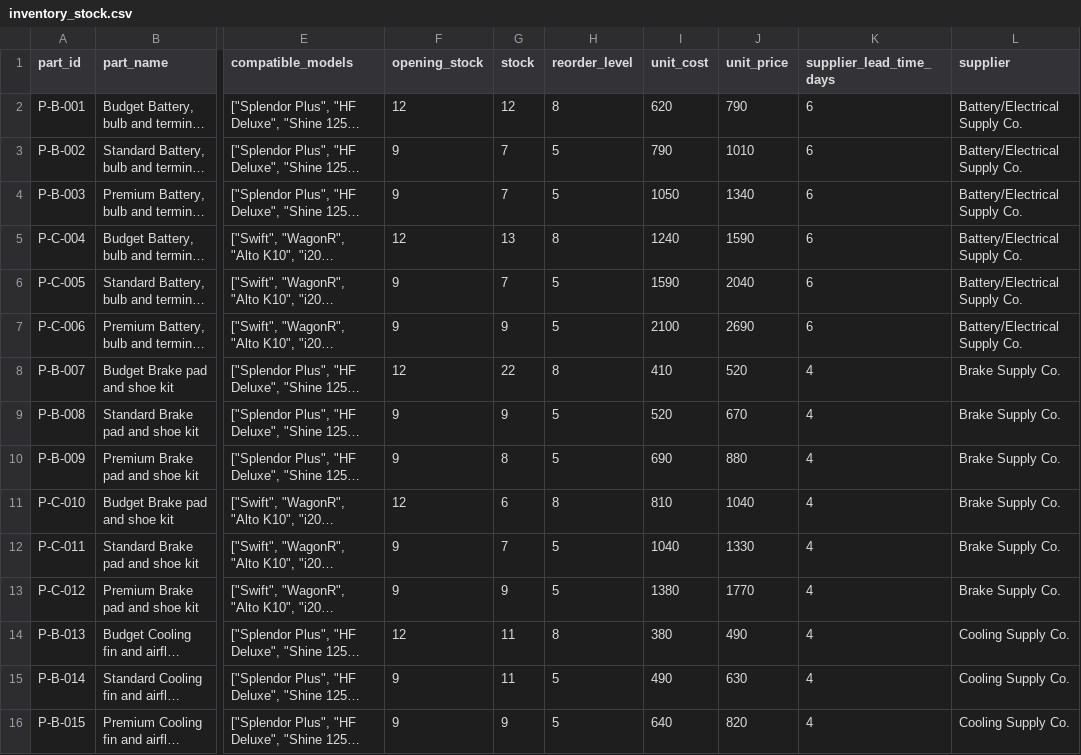
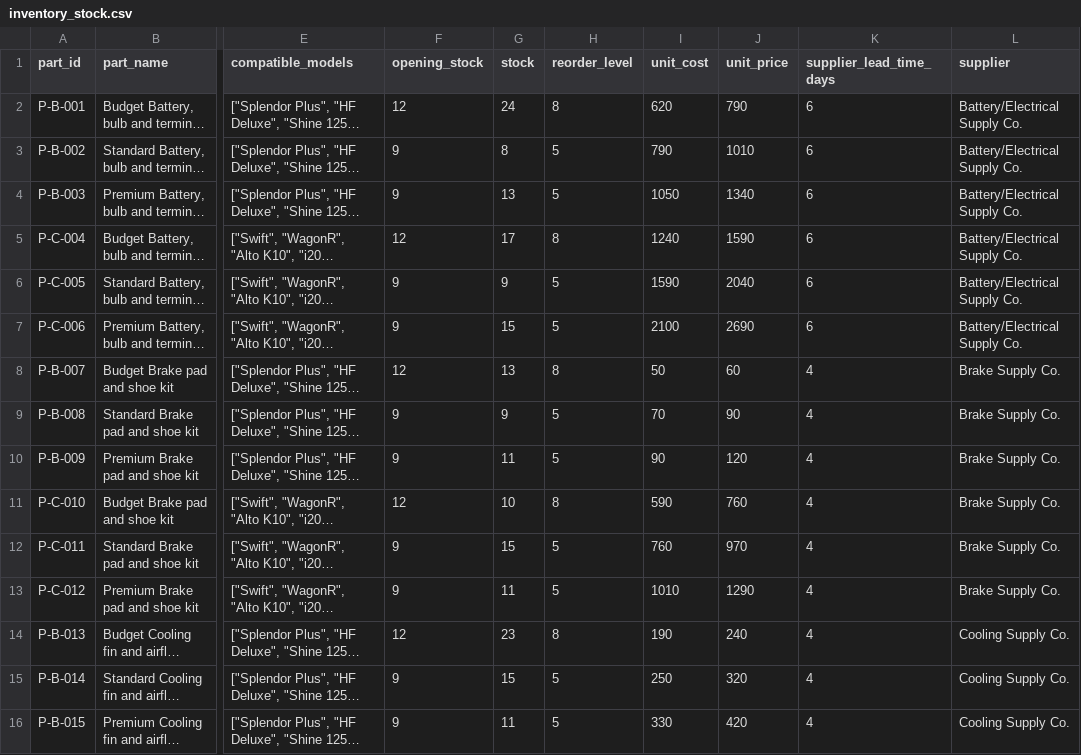
Before and after one commit to viv-techcode/Servicewise, a CSV file: backend/data/inventory_stock.csv, drawn as a sheet; only a part is shown, gaps mark what is left out; long unchanged cells end in …; the diff covers the shown part only; the diff names each change by its address in the sheet, - before the commit and + after, or states it on an @@ line.

```diff
--- a/backend/data/inventory_stock.csv
+++ b/backend/data/inventory_stock.csv
-G2 (stock): 12
+G2 (stock): 24
-G3 (stock): 7
+G3 (stock): 8
-G4 (stock): 7
+G4 (stock): 13
-G5 (stock): 13
+G5 (stock): 17
-G6 (stock): 7
+G6 (stock): 9
-G7 (stock): 9
+G7 (stock): 15
-G8 (stock): 22
+G8 (stock): 13
-I8 (unit_cost): 410
+I8 (unit_cost): 50
-J8 (unit_price): 520
+J8 (unit_price): 60
-I9 (unit_cost): 520
+I9 (unit_cost): 70
-J9 (unit_price): 670
+J9 (unit_price): 90
-G10 (stock): 8
+G10 (stock): 11
-I10 (unit_cost): 690
+I10 (unit_cost): 90
-J10 (unit_price): 880
+J10 (unit_price): 120
-G11 (stock): 6
+G11 (stock): 10
-I11 (unit_cost): 810
+I11 (unit_cost): 590
-J11 (unit_price): 1040
+J11 (unit_price): 760
-G12 (stock): 7
+G12 (stock): 15
-I12 (unit_cost): 1040
+I12 (unit_cost): 760
-J12 (unit_price): 1330
+J12 (unit_price): 970
-G13 (stock): 9
+G13 (stock): 11
-I13 (unit_cost): 1380
+I13 (unit_cost): 1010
-J13 (unit_price): 1770
+J13 (unit_price): 1290
-G14 (stock): 11
+G14 (stock): 23
-I14 (unit_cost): 380
+I14 (unit_cost): 190
-J14 (unit_price): 490
+J14 (unit_price): 240
-G15 (stock): 11
+G15 (stock): 15
-I15 (unit_cost): 490
+I15 (unit_cost): 250
-J15 (unit_price): 630
+J15 (unit_price): 320
-G16 (stock): 9
+G16 (stock): 11
-I16 (unit_cost): 640
+I16 (unit_cost): 330
-J16 (unit_price): 820
+J16 (unit_price): 420
```
Also changed, not shown: 80 edited cells elsewhere in this file, backend/data/monthly_summary.csv, 8 other files.
